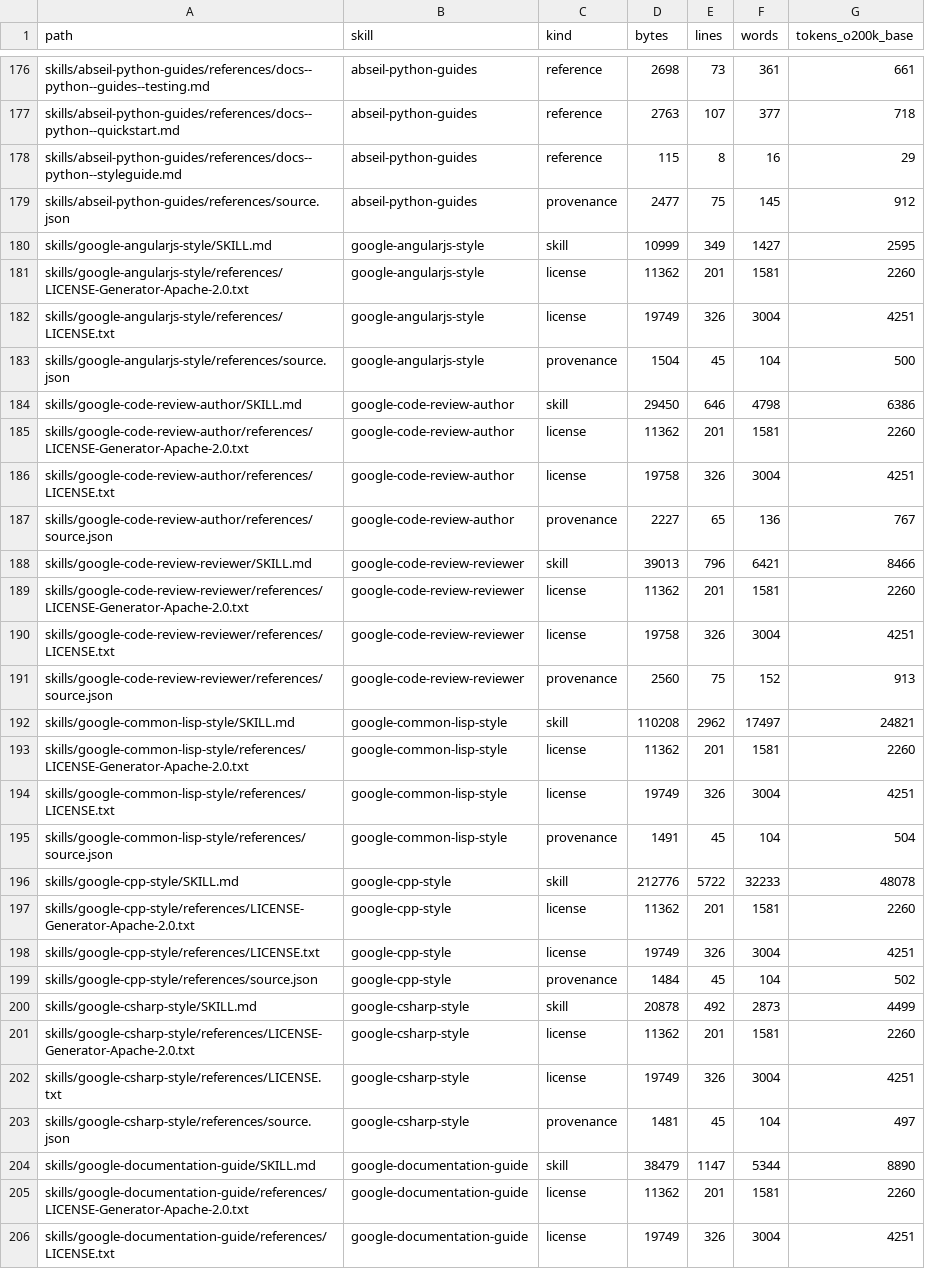
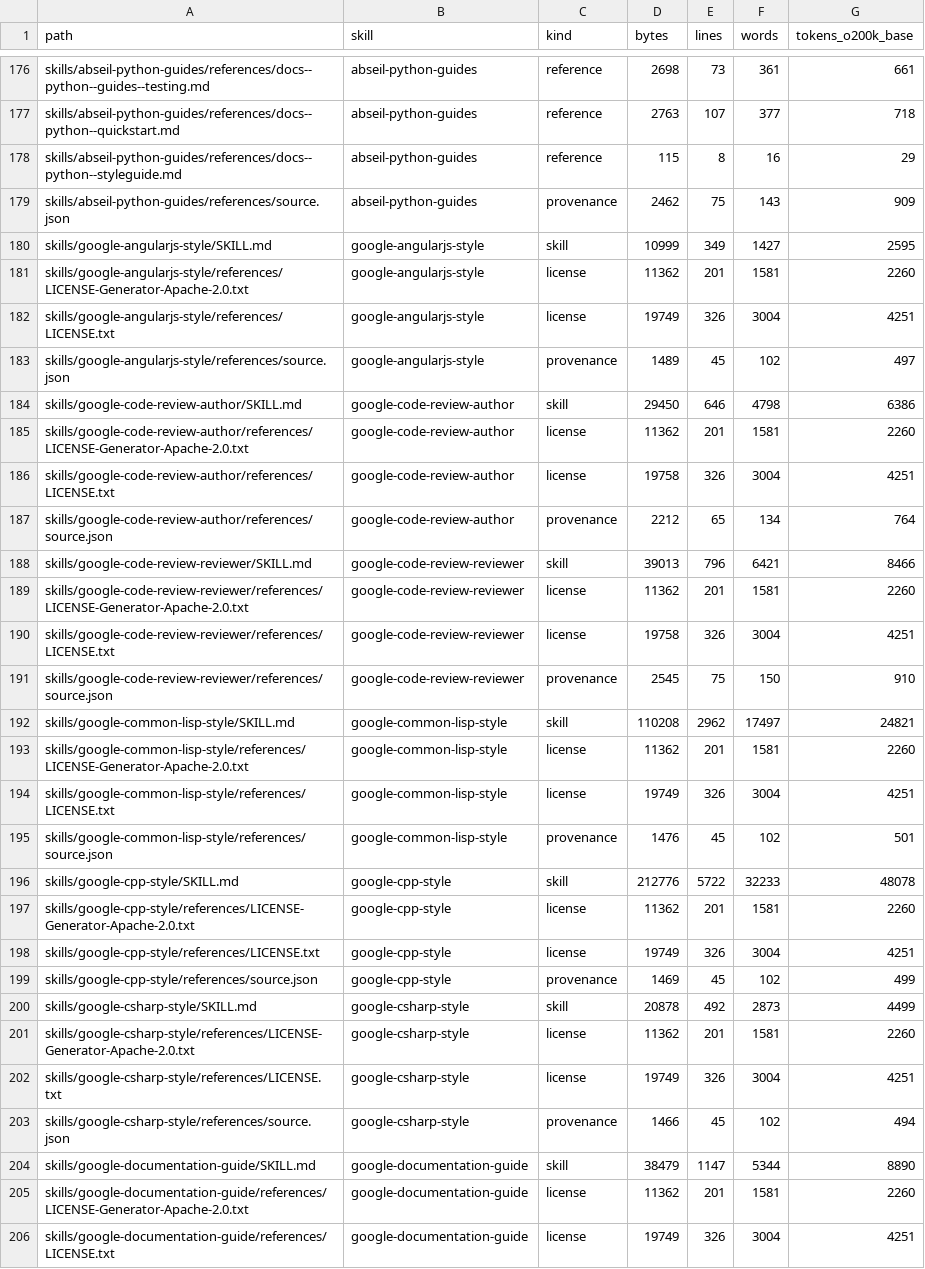
Before and after one commit to chughtapan/google-guide-skills, a CSV file: catalog/tokens.csv, drawn as a sheet; only a part is shown, gaps mark what is left out; the diff covers the shown part only.

```diff
--- a/catalog/tokens.csv
+++ b/catalog/tokens.csv
@@ -178,3 +178,3 @@ skills/abseil-python-guides/references/docs--python--quickstart.md,abseil-python
 skills/abseil-python-guides/references/docs--python--styleguide.md,abseil-python-guides,reference,115,8,16,29
-skills/abseil-python-guides/references/source.json,abseil-python-guides,provenance,2477,75,145,912
+skills/abseil-python-guides/references/source.json,abseil-python-guides,provenance,2462,75,143,909
 skills/google-angularjs-style/SKILL.md,google-angularjs-style,skill,10999,349,1427,2595
@@ -182,3 +182,3 @@ skills/google-angularjs-style/references/LICENSE-Generator-Apache-2.0.txt,google
 skills/google-angularjs-style/references/LICENSE.txt,google-angularjs-style,license,19749,326,3004,4251
-skills/google-angularjs-style/references/source.json,google-angularjs-style,provenance,1504,45,104,500
+skills/google-angularjs-style/references/source.json,google-angularjs-style,provenance,1489,45,102,497
 skills/google-code-review-author/SKILL.md,google-code-review-author,skill,29450,646,4798,6386
@@ -186,3 +186,3 @@ skills/google-code-review-author/references/LICENSE-Generator-Apache-2.0.txt,goo
 skills/google-code-review-author/references/LICENSE.txt,google-code-review-author,license,19758,326,3004,4251
-skills/google-code-review-author/references/source.json,google-code-review-author,provenance,2227,65,136,767
+skills/google-code-review-author/references/source.json,google-code-review-author,provenance,2212,65,134,764
 skills/google-code-review-reviewer/SKILL.md,google-code-review-reviewer,skill,39013,796,6421,8466
@@ -190,3 +190,3 @@ skills/google-code-review-reviewer/references/LICENSE-Generator-Apache-2.0.txt,g
 skills/google-code-review-reviewer/references/LICENSE.txt,google-code-review-reviewer,license,19758,326,3004,4251
-skills/google-code-review-reviewer/references/source.json,google-code-review-reviewer,provenance,2560,75,152,913
+skills/google-code-review-reviewer/references/source.json,google-code-review-reviewer,provenance,2545,75,150,910
 skills/google-common-lisp-style/SKILL.md,google-common-lisp-style,skill,110208,2962,17497,24821
@@ -194,3 +194,3 @@ skills/google-common-lisp-style/references/LICENSE-Generator-Apache-2.0.txt,goog
 skills/google-common-lisp-style/references/LICENSE.txt,google-common-lisp-style,license,19749,326,3004,4251
-skills/google-common-lisp-style/references/source.json,google-common-lisp-style,provenance,1491,45,104,504
+skills/google-common-lisp-style/references/source.json,google-common-lisp-style,provenance,1476,45,102,501
 skills/google-cpp-style/SKILL.md,google-cpp-style,skill,212776,5722,32233,48078
@@ -198,3 +198,3 @@ skills/google-cpp-style/references/LICENSE-Generator-Apache-2.0.txt,google-cpp-s
 skills/google-cpp-style/references/LICENSE.txt,google-cpp-style,license,19749,326,3004,4251
-skills/google-cpp-style/references/source.json,google-cpp-style,provenance,1484,45,104,502
+skills/google-cpp-style/references/source.json,google-cpp-style,provenance,1469,45,102,499
 skills/google-csharp-style/SKILL.md,google-csharp-style,skill,20878,492,2873,4499
@@ -202,3 +202,3 @@ skills/google-csharp-style/references/LICENSE-Generator-Apache-2.0.txt,google-cs
 skills/google-csharp-style/references/LICENSE.txt,google-csharp-style,license,19749,326,3004,4251
-skills/google-csharp-style/references/source.json,google-csharp-style,provenance,1481,45,104,497
+skills/google-csharp-style/references/source.json,google-csharp-style,provenance,1466,45,102,494
 skills/google-documentation-guide/SKILL.md,google-documentation-guide,skill,38479,1147,5344,8890
```
Also changed, not shown: 48 edited cells elsewhere in this file, 37 other files.
